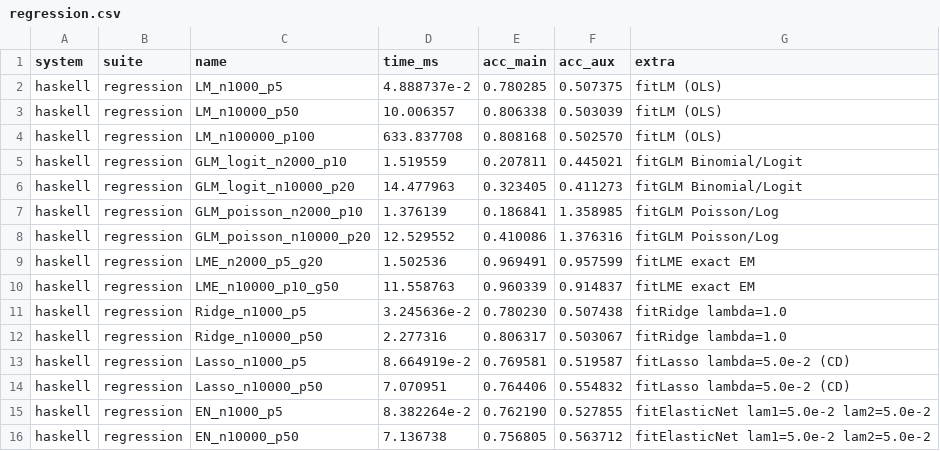
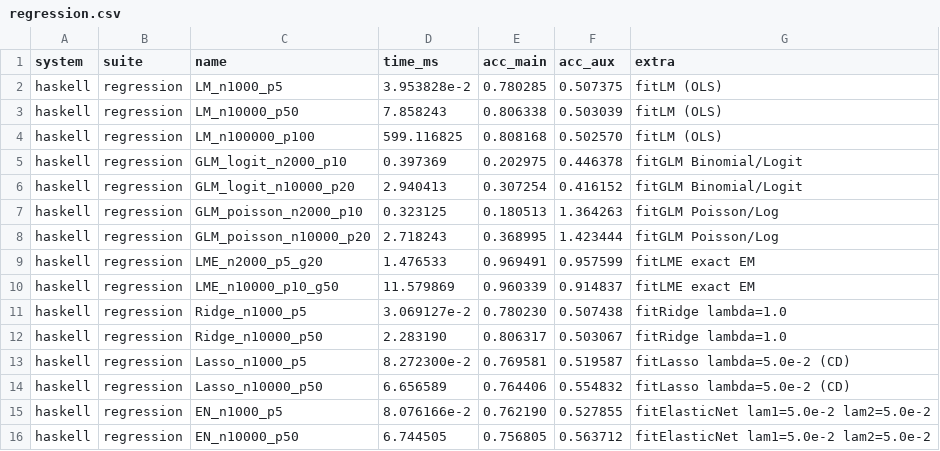
Before and after one commit to frenzieddoll/hanalyze, a CSV file: bench/results/haskell/regression.csv, drawn as a sheet.

```diff
--- a/bench/results/haskell/regression.csv
+++ b/bench/results/haskell/regression.csv
@@ -1,16 +1,16 @@
 system,suite,name,time_ms,acc_main,acc_aux,extra
-haskell,regression,LM_n1000_p5,4.888737e-2,0.780285,0.507375,fitLM (OLS)
-haskell,regression,LM_n10000_p50,10.006357,0.806338,0.503039,fitLM (OLS)
-haskell,regression,LM_n100000_p100,633.837708,0.808168,0.502570,fitLM (OLS)
-haskell,regression,GLM_logit_n2000_p10,1.519559,0.207811,0.445021,fitGLM Binomial/Logit
-haskell,regression,GLM_logit_n10000_p20,14.477963,0.323405,0.411273,fitGLM Binomial/Logit
-haskell,regression,GLM_poisson_n2000_p10,1.376139,0.186841,1.358985,fitGLM Poisson/Log
-haskell,regression,GLM_poisson_n10000_p20,12.529552,0.410086,1.376316,fitGLM Poisson/Log
-haskell,regression,LME_n2000_p5_g20,1.502536,0.969491,0.957599,fitLME exact EM
-haskell,regression,LME_n10000_p10_g50,11.558763,0.960339,0.914837,fitLME exact EM
-haskell,regression,Ridge_n1000_p5,3.245636e-2,0.780230,0.507438,fitRidge lambda=1.0
-haskell,regression,Ridge_n10000_p50,2.277316,0.806317,0.503067,fitRidge lambda=1.0
-haskell,regression,Lasso_n1000_p5,8.664919e-2,0.769581,0.519587,fitLasso lambda=5.0e-2 (CD)
-haskell,regression,Lasso_n10000_p50,7.070951,0.764406,0.554832,fitLasso lambda=5.0e-2 (CD)
-haskell,regression,EN_n1000_p5,8.382264e-2,0.762190,0.527855,fitElasticNet lam1=5.0e-2 lam2=5.0e-2
-haskell,regression,EN_n10000_p50,7.136738,0.756805,0.563712,fitElasticNet lam1=5.0e-2 lam2=5.0e-2
+haskell,regression,LM_n1000_p5,3.953828e-2,0.780285,0.507375,fitLM (OLS)
+haskell,regression,LM_n10000_p50,7.858243,0.806338,0.503039,fitLM (OLS)
+haskell,regression,LM_n100000_p100,599.116825,0.808168,0.502570,fitLM (OLS)
+haskell,regression,GLM_logit_n2000_p10,0.397369,0.202975,0.446378,fitGLM Binomial/Logit
+haskell,regression,GLM_logit_n10000_p20,2.940413,0.307254,0.416152,fitGLM Binomial/Logit
+haskell,regression,GLM_poisson_n2000_p10,0.323125,0.180513,1.364263,fitGLM Poisson/Log
+haskell,regression,GLM_poisson_n10000_p20,2.718243,0.368995,1.423444,fitGLM Poisson/Log
+haskell,regression,LME_n2000_p5_g20,1.476533,0.969491,0.957599,fitLME exact EM
+haskell,regression,LME_n10000_p10_g50,11.579869,0.960339,0.914837,fitLME exact EM
+haskell,regression,Ridge_n1000_p5,3.069127e-2,0.780230,0.507438,fitRidge lambda=1.0
+haskell,regression,Ridge_n10000_p50,2.283190,0.806317,0.503067,fitRidge lambda=1.0
+haskell,regression,Lasso_n1000_p5,8.272300e-2,0.769581,0.519587,fitLasso lambda=5.0e-2 (CD)
+haskell,regression,Lasso_n10000_p50,6.656589,0.764406,0.554832,fitLasso lambda=5.0e-2 (CD)
+haskell,regression,EN_n1000_p5,8.076166e-2,0.762190,0.527855,fitElasticNet lam1=5.0e-2 lam2=5.0e-2
+haskell,regression,EN_n10000_p50,6.744505,0.756805,0.563712,fitElasticNet lam1=5.0e-2 lam2=5.0e-2
```
Also changed, not shown: 1 other file.
